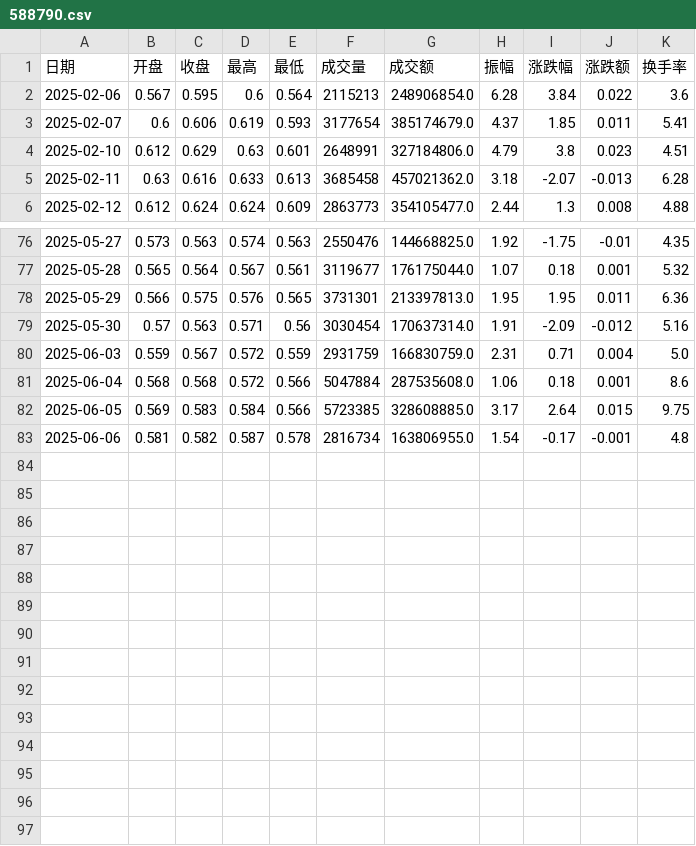
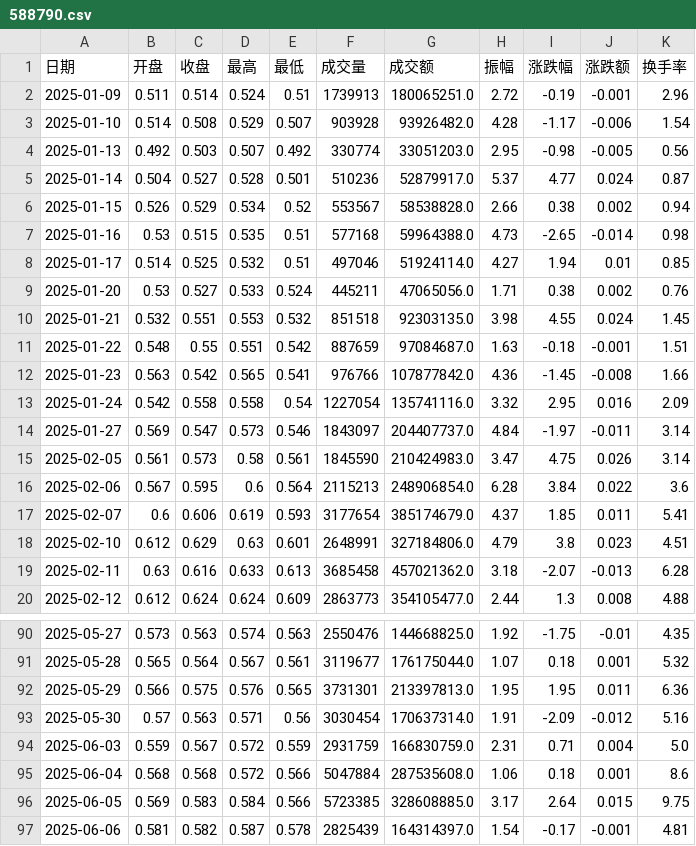
Before and after one commit to zhu1090093659/KDAS, a CSV file: etfs/588790.csv, drawn as a sheet; only a part is shown, gaps mark what is left out.

```diff
--- a/etfs/588790.csv
+++ b/etfs/588790.csv
@@ -1,2 +1,16 @@
 日期,开盘,收盘,最高,最低,成交量,成交额,振幅,涨跌幅,涨跌额,换手率
+2025-01-09,0.511,0.514,0.524,0.51,1739913,180065251.0,2.72,-0.19,-0.001,2.96
+2025-01-10,0.514,0.508,0.529,0.507,903928,93926482.0,4.28,-1.17,-0.006,1.54
+2025-01-13,0.492,0.503,0.507,0.492,330774,33051203.0,2.95,-0.98,-0.005,0.56
+2025-01-14,0.504,0.527,0.528,0.501,510236,52879917.0,5.37,4.77,0.024,0.87
+2025-01-15,0.526,0.529,0.534,0.52,553567,58538828.0,2.66,0.38,0.002,0.94
+2025-01-16,0.53,0.515,0.535,0.51,577168,59964388.0,4.73,-2.65,-0.014,0.98
+2025-01-17,0.514,0.525,0.532,0.51,497046,51924114.0,4.27,1.94,0.01,0.85
+2025-01-20,0.53,0.527,0.533,0.524,445211,47065056.0,1.71,0.38,0.002,0.76
+2025-01-21,0.532,0.551,0.553,0.532,851518,92303135.0,3.98,4.55,0.024,1.45
+2025-01-22,0.548,0.55,0.551,0.542,887659,97084687.0,1.63,-0.18,-0.001,1.51
+2025-01-23,0.563,0.542,0.565,0.541,976766,107877842.0,4.36,-1.45,-0.008,1.66
+2025-01-24,0.542,0.558,0.558,0.54,1227054,135741116.0,3.32,2.95,0.016,2.09
+2025-01-27,0.569,0.547,0.573,0.546,1843097,204407737.0,4.84,-1.97,-0.011,3.14
+2025-02-05,0.561,0.573,0.58,0.561,1845590,210424983.0,3.47,4.75,0.026,3.14
 2025-02-06,0.567,0.595,0.6,0.564,2115213,248906854.0,6.28,3.84,0.022,3.6
@@ -82,2 +96,2 @@
 2025-06-05,0.569,0.583,0.584,0.566,5723385,328608885.0,3.17,2.64,0.015,9.75
-2025-06-06,0.581,0.582,0.587,0.578,2816734,163806955.0,1.54,-0.17,-0.001,4.8
+2025-06-06,0.581,0.582,0.587,0.578,2825439,164314397.0,1.54,-0.17,-0.001,4.81
```
Also changed, not shown: 4 other files.
